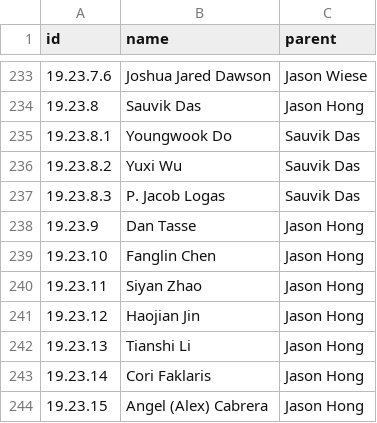
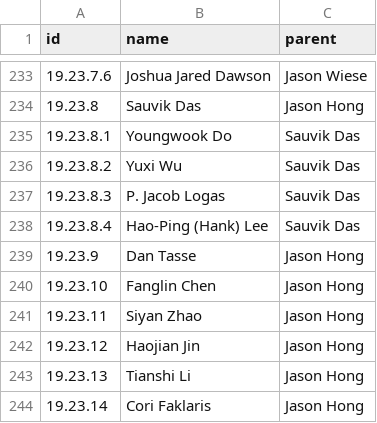
Before and after one commit to fredhohman/brad-myers-advisee-tree, a CSV file: data.csv, drawn as a sheet; only a part is shown, gaps mark what is left out; the shorter side is filled out with more unchanged rows.

```diff
--- a/data.csv
+++ b/data.csv
@@ -237,2 +237,3 @@ id,name,parent
 19.23.8.3,P. Jacob Logas,Sauvik Das
+19.23.8.4,Hao-Ping (Hank) Lee,Sauvik Das
 19.23.9,Dan Tasse,Jason Hong
```
Also changed, not shown: 2 other files.
